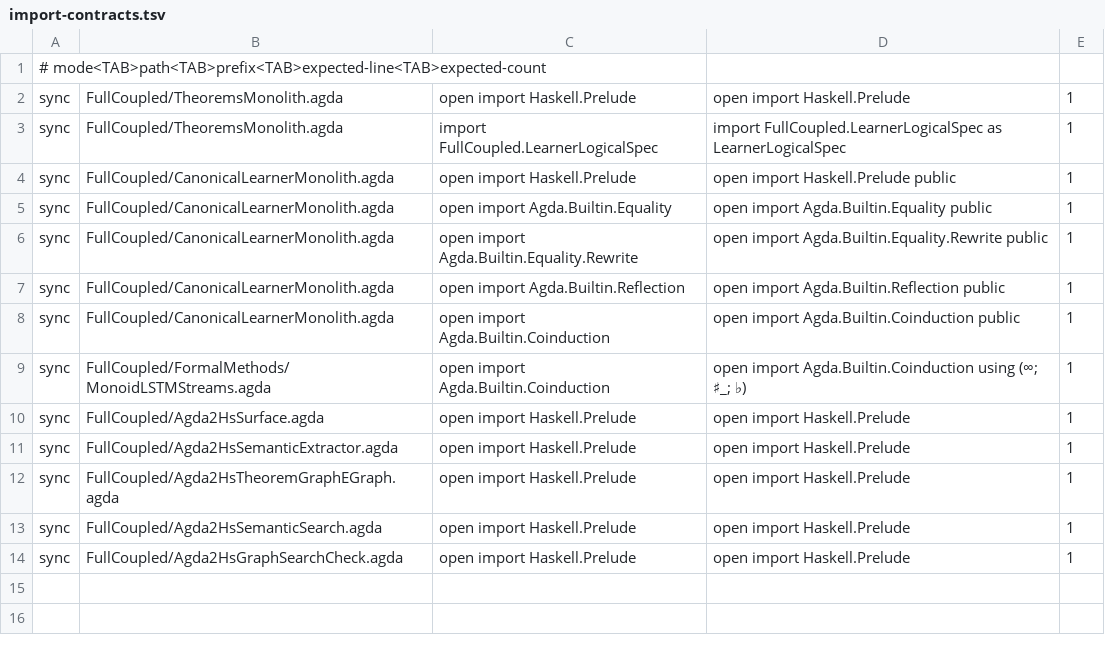
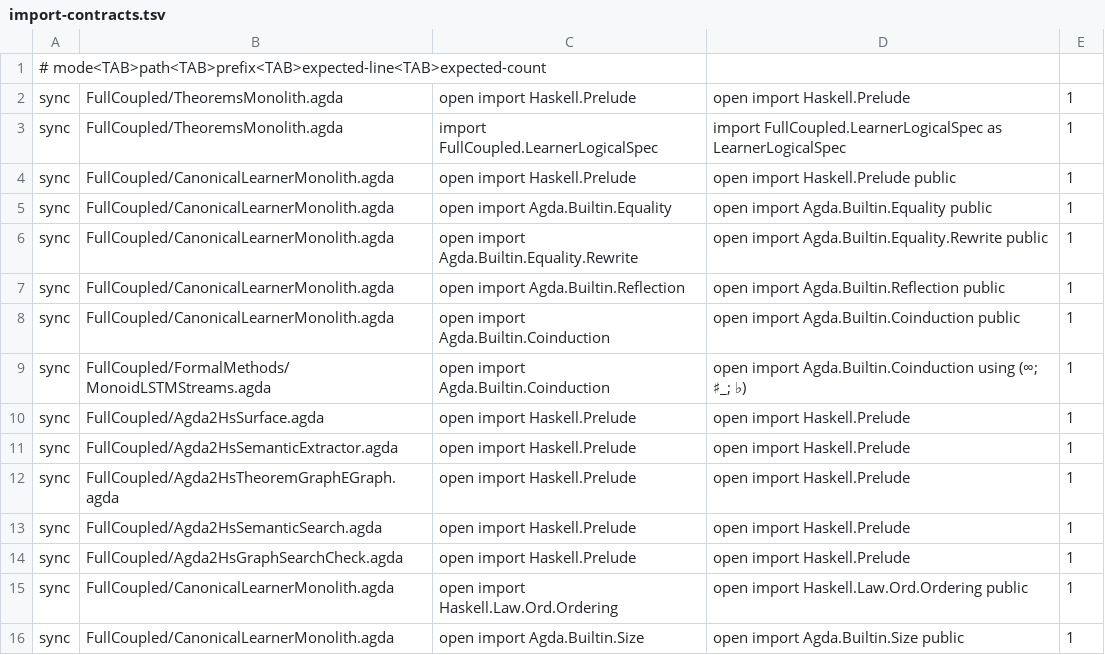
Before and after one commit to JohnChristianD/Deep-Watkins-Monoid-LSTM, a TSV file: .ci/agda/import-contracts.tsv, drawn as a sheet.

Commit message:
fix(agda): remove inconsistent legacy checker options (#236)
* fix(agda): remove inconsistent legacy checker options

* fix(nix): stop requiring an unregistered Agda library

* test(nix): guard against unregistered Agda library flags

* fix(nix): add Agda2HS base source root explicitly

* test(nix): require explicit Agda2HS source include path

* fix(agda2hs): compile semantic scanner helper functions

* Update CanonicalLearnerMonolith.agda

* Update CanonicalLearnerMonolith.agda

* fix(agda): remove remaining inconsistent universe and index flags

* fix(agda2hs): use valid Haskell constructor names

* fix(agda2hs): sync renamed semantic-kind consumers

* chore(agda): make ordering laws and size import explicit

* fix(agda2hs): capitalize extracted Haskell constructors

* fix(agda2hs): disable eta equality for extracted records

* fix(agda2hs): retain record pattern matching without eta equality

* Update global-options.txt

* Update CanonicalLearnerMonolith.agda

```diff
--- a/.ci/agda/import-contracts.tsv
+++ b/.ci/agda/import-contracts.tsv
@@ -14 +14,3 @@ sync	FullCoupled/Agda2HsSemanticSearch.agda	open import Haskell.Prelude	open imp
 sync	FullCoupled/Agda2HsGraphSearchCheck.agda	open import Haskell.Prelude	open import Haskell.Prelude	1
+sync	FullCoupled/CanonicalLearnerMonolith.agda	open import Haskell.Law.Ord.Ordering	open import Haskell.Law.Ord.Ordering public	1
+sync	FullCoupled/CanonicalLearnerMonolith.agda	open import Agda.Builtin.Size	open import Agda.Builtin.Size public	1
```
Also changed, not shown: 10 other files.
